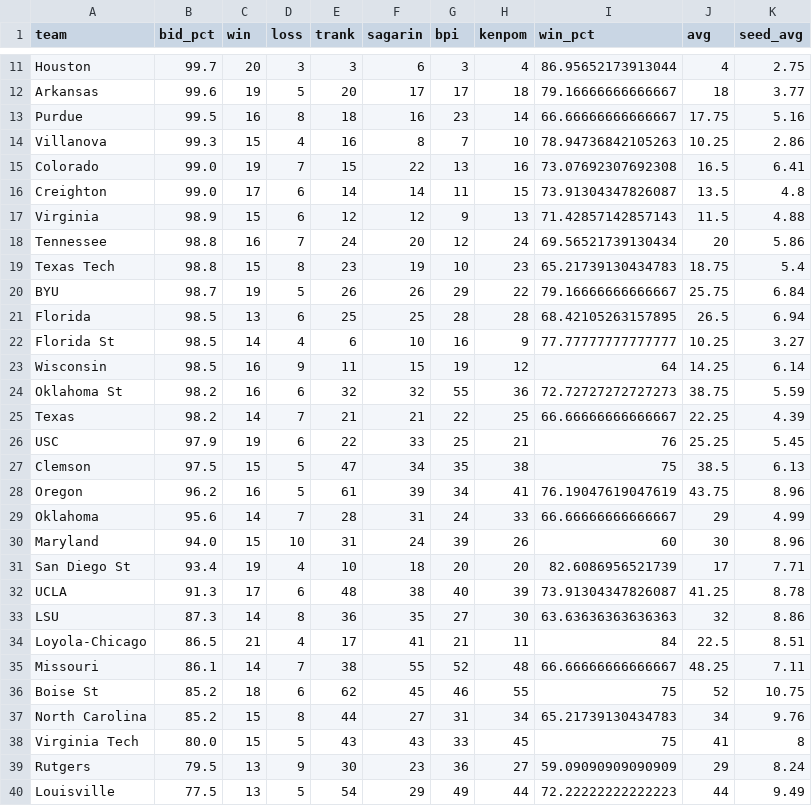
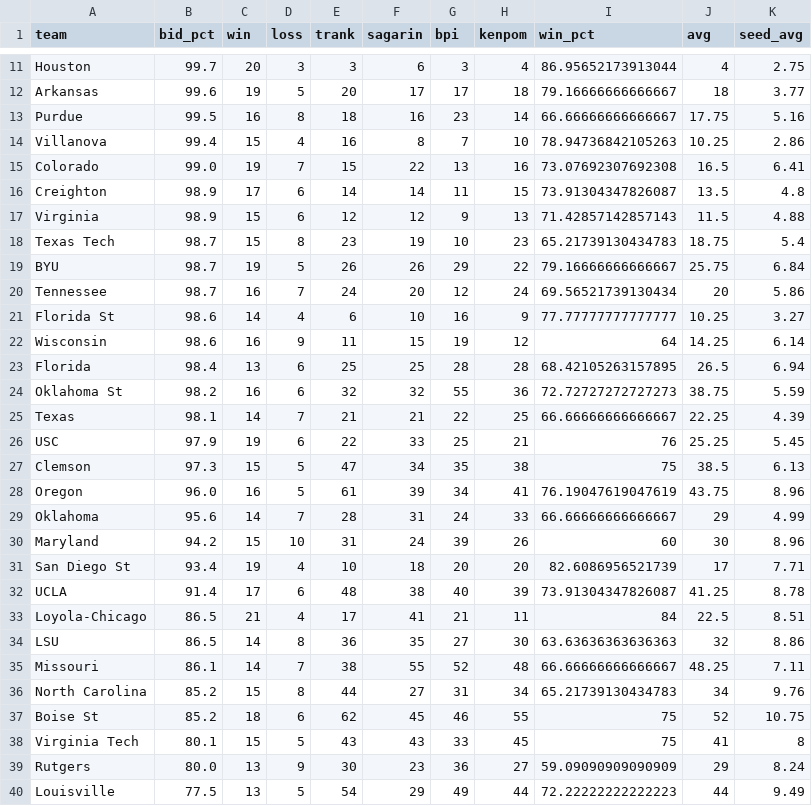
Before and after one commit to lbenz730/NCAA_Hoops, a CSV file: sbunfurled.csv, drawn as a sheet; only a part is shown, gaps mark what is left out; the diff covers the shown part only.

Commit message:
System Update 2021-03-02

```diff
--- a/sbunfurled.csv
+++ b/sbunfurled.csv
@@ -13,28 +13,28 @@ Arkansas,99.6,19,5,20,17,17,18,79.16666666666667,18,3.77
 Purdue,99.5,16,8,18,16,23,14,66.66666666666667,17.75,5.16
-Villanova,99.3,15,4,16,8,7,10,78.94736842105263,10.25,2.86
+Villanova,99.4,15,4,16,8,7,10,78.94736842105263,10.25,2.86
 Colorado,99.0,19,7,15,22,13,16,73.07692307692308,16.5,6.41
-Creighton,99.0,17,6,14,14,11,15,73.91304347826087,13.5,4.8
+Creighton,98.9,17,6,14,14,11,15,73.91304347826087,13.5,4.8
 Virginia,98.9,15,6,12,12,9,13,71.42857142857143,11.5,4.88
-Tennessee,98.8,16,7,24,20,12,24,69.56521739130434,20,5.86
-Texas Tech,98.8,15,8,23,19,10,23,65.21739130434783,18.75,5.4
+Texas Tech,98.7,15,8,23,19,10,23,65.21739130434783,18.75,5.4
 BYU,98.7,19,5,26,26,29,22,79.16666666666667,25.75,6.84
-Florida,98.5,13,6,25,25,28,28,68.42105263157895,26.5,6.94
-Florida St,98.5,14,4,6,10,16,9,77.77777777777777,10.25,3.27
-Wisconsin,98.5,16,9,11,15,19,12,64,14.25,6.14
+Tennessee,98.7,16,7,24,20,12,24,69.56521739130434,20,5.86
+Florida St,98.6,14,4,6,10,16,9,77.77777777777777,10.25,3.27
+Wisconsin,98.6,16,9,11,15,19,12,64,14.25,6.14
+Florida,98.4,13,6,25,25,28,28,68.42105263157895,26.5,6.94
 Oklahoma St,98.2,16,6,32,32,55,36,72.72727272727273,38.75,5.59
-Texas,98.2,14,7,21,21,22,25,66.66666666666667,22.25,4.39
+Texas,98.1,14,7,21,21,22,25,66.66666666666667,22.25,4.39
 USC,97.9,19,6,22,33,25,21,76,25.25,5.45
-Clemson,97.5,15,5,47,34,35,38,75,38.5,6.13
-Oregon,96.2,16,5,61,39,34,41,76.19047619047619,43.75,8.96
+Clemson,97.3,15,5,47,34,35,38,75,38.5,6.13
+Oregon,96.0,16,5,61,39,34,41,76.19047619047619,43.75,8.96
 Oklahoma,95.6,14,7,28,31,24,33,66.66666666666667,29,4.99
-Maryland,94.0,15,10,31,24,39,26,60,30,8.96
+Maryland,94.2,15,10,31,24,39,26,60,30,8.96
 San Diego St,93.4,19,4,10,18,20,20,82.6086956521739,17,7.71
-UCLA,91.3,17,6,48,38,40,39,73.91304347826087,41.25,8.78
-LSU,87.3,14,8,36,35,27,30,63.63636363636363,32,8.86
+UCLA,91.4,17,6,48,38,40,39,73.91304347826087,41.25,8.78
 Loyola-Chicago,86.5,21,4,17,41,21,11,84,22.5,8.51
+LSU,86.5,14,8,36,35,27,30,63.63636363636363,32,8.86
 Missouri,86.1,14,7,38,55,52,48,66.66666666666667,48.25,7.11
+North Carolina,85.2,15,8,44,27,31,34,65.21739130434783,34,9.76
 Boise St,85.2,18,6,62,45,46,55,75,52,10.75
-North Carolina,85.2,15,8,44,27,31,34,65.21739130434783,34,9.76
-Virginia Tech,80.0,15,5,43,43,33,45,75,41,8
-Rutgers,79.5,13,9,30,23,36,27,59.09090909090909,29,8.24
+Virginia Tech,80.1,15,5,43,43,33,45,75,41,8
+Rutgers,80.0,13,9,30,23,36,27,59.09090909090909,29,8.24
 Louisville,77.5,13,5,54,29,49,44,72.22222222222223,44,9.49
```
Also changed, not shown: 2 added rows, 2 removed rows, 1 moved row and 13 edited cells elsewhere in this file.
